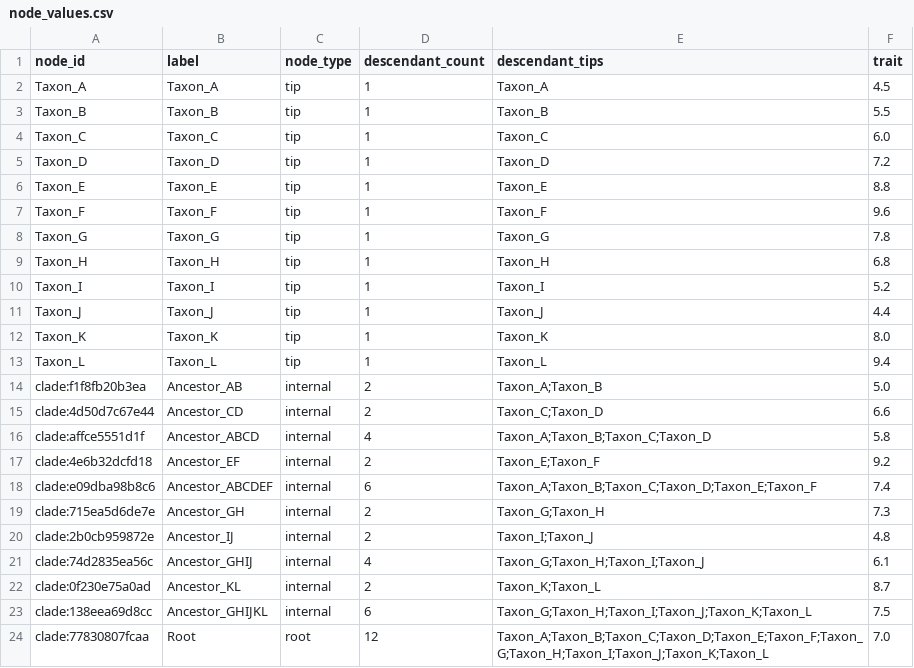
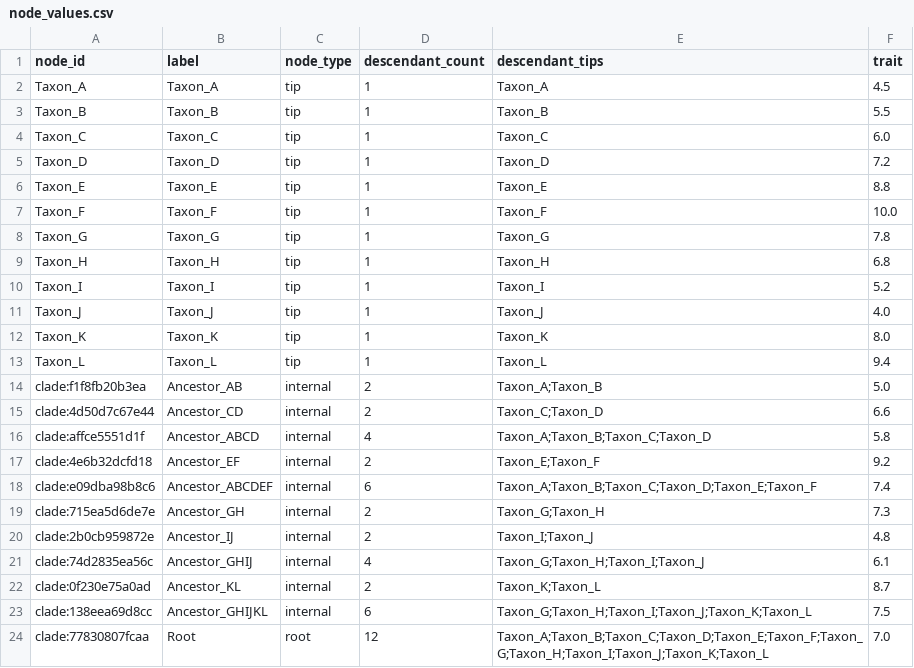
Before and after one commit to hk20013106/Phylo3D-Trait, a CSV file: examples/beauty_portfolio/node_values.csv, drawn as a sheet.

Commit message:
examples: make beauty portfolio trait range exactly 4 to 10

```diff
--- a/examples/beauty_portfolio/node_values.csv
+++ b/examples/beauty_portfolio/node_values.csv
@@ -6,3 +6,3 @@ Taxon_D,Taxon_D,tip,1,Taxon_D,7.2
 Taxon_E,Taxon_E,tip,1,Taxon_E,8.8
-Taxon_F,Taxon_F,tip,1,Taxon_F,9.6
+Taxon_F,Taxon_F,tip,1,Taxon_F,10.0
 Taxon_G,Taxon_G,tip,1,Taxon_G,7.8
@@ -10,3 +10,3 @@ Taxon_H,Taxon_H,tip,1,Taxon_H,6.8
 Taxon_I,Taxon_I,tip,1,Taxon_I,5.2
-Taxon_J,Taxon_J,tip,1,Taxon_J,4.4
+Taxon_J,Taxon_J,tip,1,Taxon_J,4.0
 Taxon_K,Taxon_K,tip,1,Taxon_K,8.0
```
